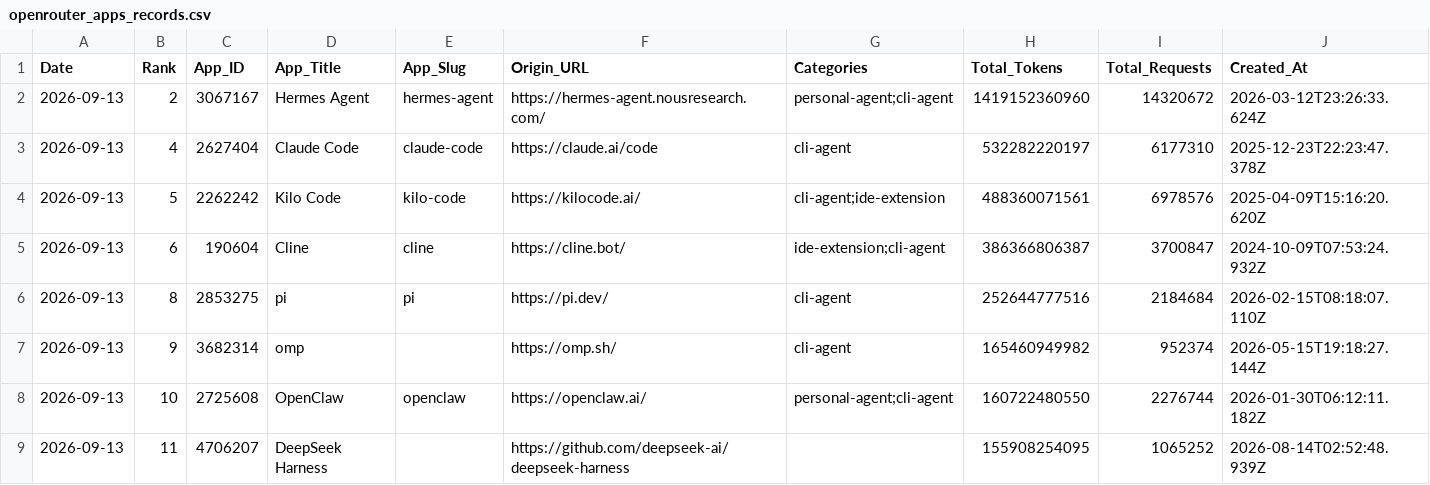
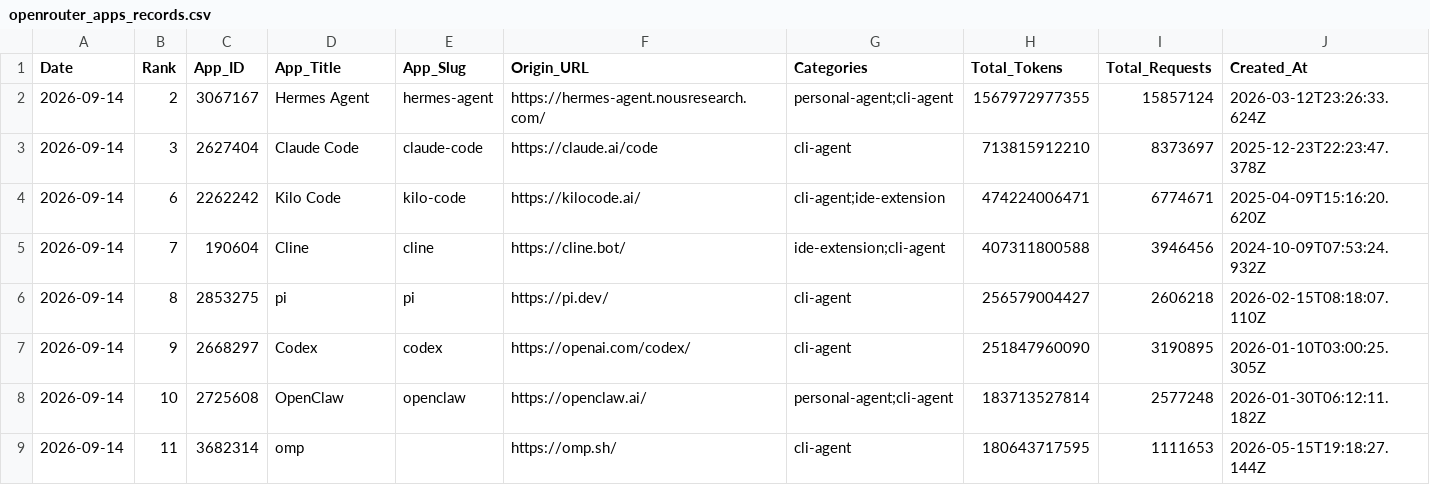
Before and after one commit to Kenneth-Top/workflows-, a CSV file: openrouter_apps_records.csv, drawn as a sheet; only a part is shown; the diff covers the shown part only.

```diff
--- a/openrouter_apps_records.csv
+++ b/openrouter_apps_records.csv
@@ -1,9 +1,9 @@
 Date,Rank,App_ID,App_Title,App_Slug,Origin_URL,Categories,Total_Tokens,Total_Requests,Created_At
-2026-09-13,2,3067167,Hermes Agent,hermes-agent,https://hermes-agent.nousresearch.com/,personal-agent;cli-agent,1419152360960,14320672,2026-03-12T23:26:33.624Z
-2026-09-13,4,2627404,Claude Code,claude-code,https://claude.ai/code,cli-agent,532282220197,6177310,2025-12-23T22:23:47.378Z
-2026-09-13,5,2262242,Kilo Code,kilo-code,https://kilocode.ai/,cli-agent;ide-extension,488360071561,6978576,2025-04-09T15:16:20.620Z
-2026-09-13,6,190604,Cline,cline,https://cline.bot/,ide-extension;cli-agent,386366806387,3700847,2024-10-09T07:53:24.932Z
-2026-09-13,8,2853275,pi,pi,https://pi.dev/,cli-agent,252644777516,2184684,2026-02-15T08:18:07.110Z
-2026-09-13,9,3682314,omp,,https://omp.sh/,cli-agent,165460949982,952374,2026-05-15T19:18:27.144Z
-2026-09-13,10,2725608,OpenClaw,openclaw,https://openclaw.ai/,personal-agent;cli-agent,160722480550,2276744,2026-01-30T06:12:11.182Z
-2026-09-13,11,4706207,DeepSeek Harness,,https://github.com/deepseek-ai/deepseek-harness,,155908254095,1065252,2026-08-14T02:52:48.939Z
+2026-09-14,2,3067167,Hermes Agent,hermes-agent,https://hermes-agent.nousresearch.com/,personal-agent;cli-agent,1567972977355,15857124,2026-03-12T23:26:33.624Z
+2026-09-14,3,2627404,Claude Code,claude-code,https://claude.ai/code,cli-agent,713815912210,8373697,2025-12-23T22:23:47.378Z
+2026-09-14,6,2262242,Kilo Code,kilo-code,https://kilocode.ai/,cli-agent;ide-extension,474224006471,6774671,2025-04-09T15:16:20.620Z
+2026-09-14,7,190604,Cline,cline,https://cline.bot/,ide-extension;cli-agent,407311800588,3946456,2024-10-09T07:53:24.932Z
+2026-09-14,8,2853275,pi,pi,https://pi.dev/,cli-agent,256579004427,2606218,2026-02-15T08:18:07.110Z
+2026-09-14,9,2668297,Codex,codex,https://openai.com/codex/,cli-agent,251847960090,3190895,2026-01-10T03:00:25.305Z
+2026-09-14,10,2725608,OpenClaw,openclaw,https://openclaw.ai/,personal-agent;cli-agent,183713527814,2577248,2026-01-30T06:12:11.182Z
+2026-09-14,11,3682314,omp,,https://omp.sh/,cli-agent,180643717595,1111653,2026-05-15T19:18:27.144Z
```
Also changed, not shown: 2 added rows, 2 removed rows and 71 edited cells elsewhere in this file, openrouter_category_usage_records.csv, openrouter_market_share_records.csv, 2 other files.
